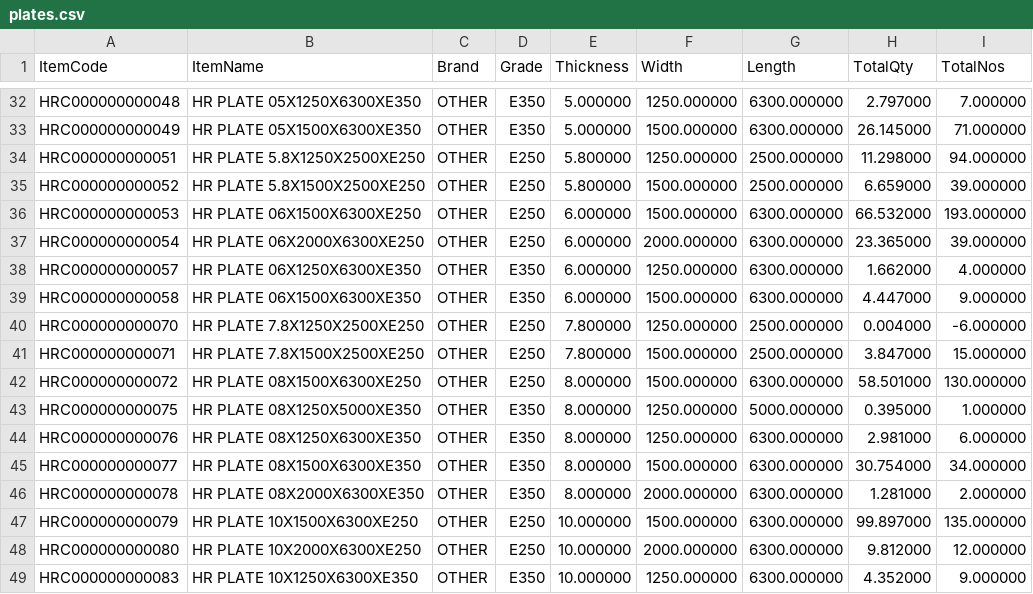
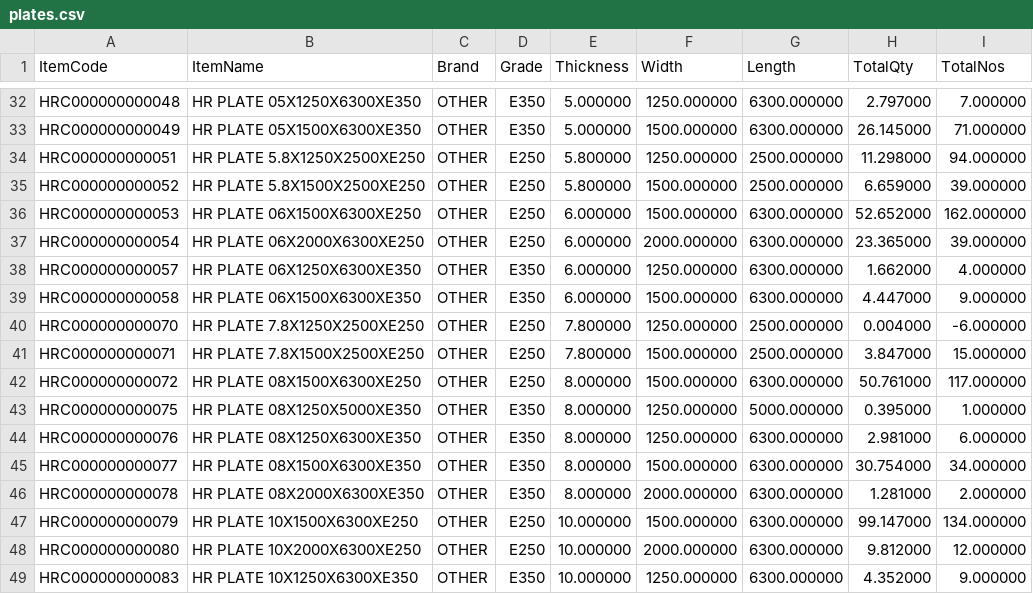
Before and after one commit to BSC23609/mis-portal, a CSV file: stock/plates.csv, drawn as a sheet; only a part is shown, gaps mark what is left out.

```diff
--- a/stock/plates.csv
+++ b/stock/plates.csv
@@ -35,3 +35,3 @@
 "HRC000000000052","HR PLATE 5.8X1500X2500XE250","OTHER","E250","5.800000","1500.000000","2500.000000","6.659000","39.000000"
-"HRC000000000053","HR PLATE 06X1500X6300XE250","OTHER","E250","6.000000","1500.000000","6300.000000","66.532000","193.000000"
+"HRC000000000053","HR PLATE 06X1500X6300XE250","OTHER","E250","6.000000","1500.000000","6300.000000","52.652000","162.000000"
 "HRC000000000054","HR PLATE 06X2000X6300XE250","OTHER","E250","6.000000","2000.000000","6300.000000","23.365000","39.000000"
@@ -41,3 +41,3 @@
 "HRC000000000071","HR PLATE 7.8X1500X2500XE250","OTHER","E250","7.800000","1500.000000","2500.000000","3.847000","15.000000"
-"HRC000000000072","HR PLATE 08X1500X6300XE250","OTHER","E250","8.000000","1500.000000","6300.000000","58.501000","130.000000"
+"HRC000000000072","HR PLATE 08X1500X6300XE250","OTHER","E250","8.000000","1500.000000","6300.000000","50.761000","117.000000"
 "HRC000000000075","HR PLATE 08X1250X5000XE350","OTHER","E350","8.000000","1250.000000","5000.000000","0.395000","1.000000"
@@ -46,3 +46,3 @@
 "HRC000000000078","HR PLATE 08X2000X6300XE350","OTHER","E350","8.000000","2000.000000","6300.000000","1.281000","2.000000"
-"HRC000000000079","HR PLATE 10X1500X6300XE250","OTHER","E250","10.000000","1500.000000","6300.000000","99.897000","135.000000"
+"HRC000000000079","HR PLATE 10X1500X6300XE250","OTHER","E250","10.000000","1500.000000","6300.000000","99.147000","134.000000"
 "HRC000000000080","HR PLATE 10X2000X6300XE250","OTHER","E250","10.000000","2000.000000","6300.000000","9.812000","12.000000"
```
Also changed, not shown: stock/mis_stock.csv, 2 other files.
